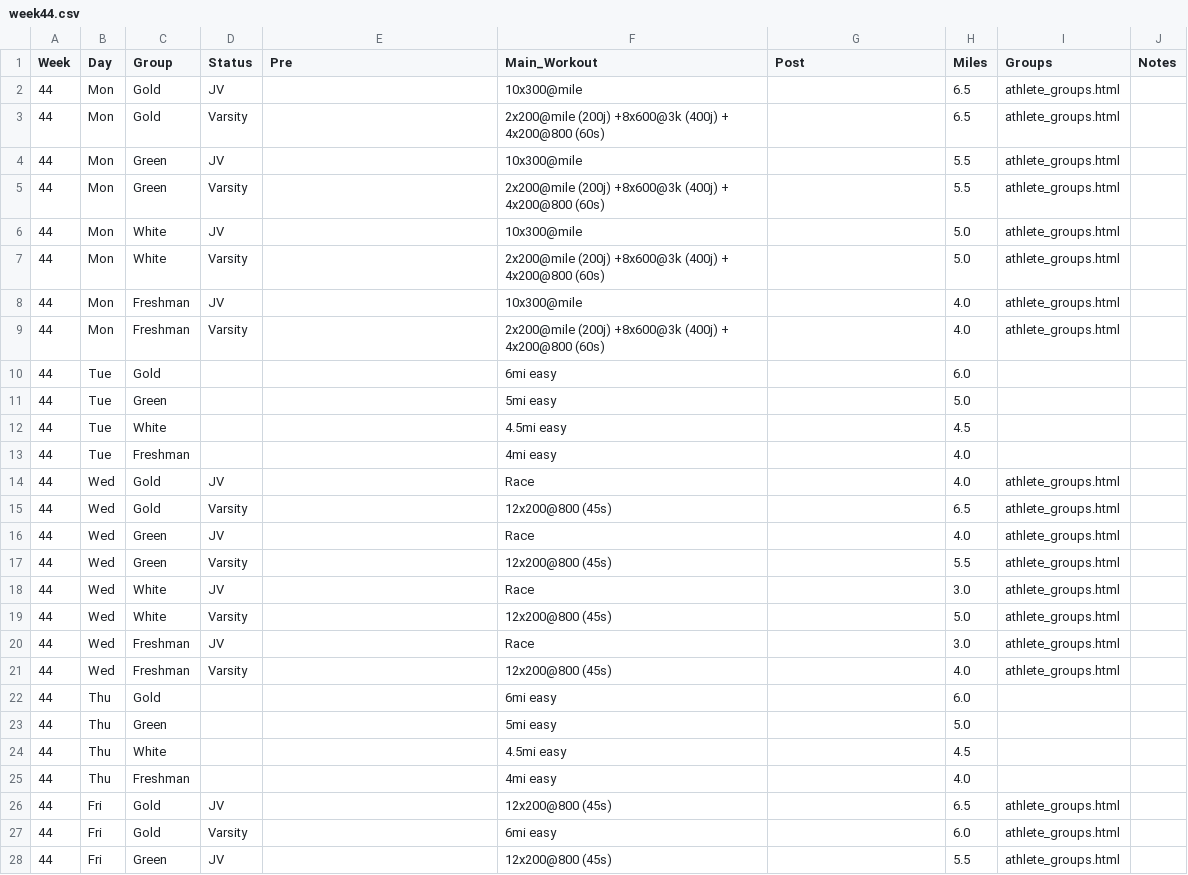
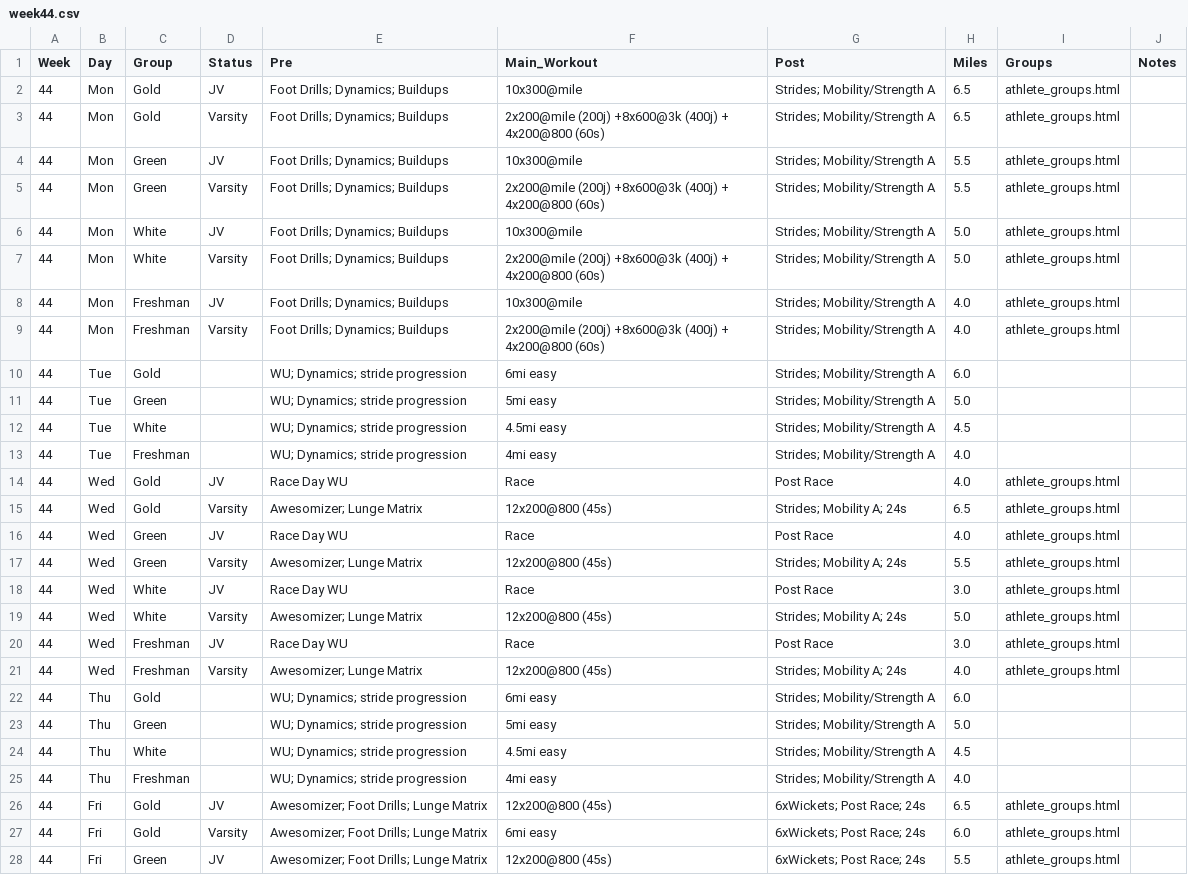
Before and after one commit to krisruns/stx-xc-training, a CSV file: weekly_schedules/week44.csv, drawn as a sheet; only a part is shown; the diff covers the shown part only.

Commit message:
weekly update

```diff
--- a/weekly_schedules/week44.csv
+++ b/weekly_schedules/week44.csv
@@ -1,28 +1,28 @@
 Week,Day,Group,Status,Pre,Main_Workout,Post,Miles,Groups,Notes
-44,Mon,Gold,JV,,10x300@mile,,6.5,athlete_groups.html,
-44,Mon,Gold,Varsity,,2x200@mile (200j) +8x600@3k (400j) + 4x200@800 (60s),,6.5,athlete_groups.html,
-44,Mon,Green,JV,,10x300@mile,,5.5,athlete_groups.html,
-44,Mon,Green,Varsity,,2x200@mile (200j) +8x600@3k (400j) + 4x200@800 (60s),,5.5,athlete_groups.html,
-44,Mon,White,JV,,10x300@mile,,5.0,athlete_groups.html,
-44,Mon,White,Varsity,,2x200@mile (200j) +8x600@3k (400j) + 4x200@800 (60s),,5.0,athlete_groups.html,
-44,Mon,Freshman,JV,,10x300@mile,,4.0,athlete_groups.html,
-44,Mon,Freshman,Varsity,,2x200@mile (200j) +8x600@3k (400j) + 4x200@800 (60s),,4.0,athlete_groups.html,
-44,Tue,Gold,,,6mi easy,,6.0,,
-44,Tue,Green,,,5mi easy,,5.0,,
-44,Tue,White,,,4.5mi easy,,4.5,,
-44,Tue,Freshman,,,4mi easy,,4.0,,
-44,Wed,Gold,JV,,Race,,4.0,athlete_groups.html,
-44,Wed,Gold,Varsity,,12x200@800 (45s),,6.5,athlete_groups.html,
-44,Wed,Green,JV,,Race,,4.0,athlete_groups.html,
-44,Wed,Green,Varsity,,12x200@800 (45s),,5.5,athlete_groups.html,
-44,Wed,White,JV,,Race,,3.0,athlete_groups.html,
-44,Wed,White,Varsity,,12x200@800 (45s),,5.0,athlete_groups.html,
-44,Wed,Freshman,JV,,Race,,3.0,athlete_groups.html,
-44,Wed,Freshman,Varsity,,12x200@800 (45s),,4.0,athlete_groups.html,
-44,Thu,Gold,,,6mi easy,,6.0,,
-44,Thu,Green,,,5mi easy,,5.0,,
-44,Thu,White,,,4.5mi easy,,4.5,,
-44,Thu,Freshman,,,4mi easy,,4.0,,
-44,Fri,Gold,JV,,12x200@800 (45s),,6.5,athlete_groups.html,
-44,Fri,Gold,Varsity,,6mi easy,,6.0,athlete_groups.html,
-44,Fri,Green,JV,,12x200@800 (45s),,5.5,athlete_groups.html,
+44,Mon,Gold,JV,Foot Drills; Dynamics; Buildups,10x300@mile,Strides; Mobility/Strength A,6.5,athlete_groups.html,
+44,Mon,Gold,Varsity,Foot Drills; Dynamics; Buildups,2x200@mile (200j) +8x600@3k (400j) + 4x200@800 (60s),Strides; Mobility/Strength A,6.5,athlete_groups.html,
+44,Mon,Green,JV,Foot Drills; Dynamics; Buildups,10x300@mile,Strides; Mobility/Strength A,5.5,athlete_groups.html,
+44,Mon,Green,Varsity,Foot Drills; Dynamics; Buildups,2x200@mile (200j) +8x600@3k (400j) + 4x200@800 (60s),Strides; Mobility/Strength A,5.5,athlete_groups.html,
+44,Mon,White,JV,Foot Drills; Dynamics; Buildups,10x300@mile,Strides; Mobility/Strength A,5.0,athlete_groups.html,
+44,Mon,White,Varsity,Foot Drills; Dynamics; Buildups,2x200@mile (200j) +8x600@3k (400j) + 4x200@800 (60s),Strides; Mobility/Strength A,5.0,athlete_groups.html,
+44,Mon,Freshman,JV,Foot Drills; Dynamics; Buildups,10x300@mile,Strides; Mobility/Strength A,4.0,athlete_groups.html,
+44,Mon,Freshman,Varsity,Foot Drills; Dynamics; Buildups,2x200@mile (200j) +8x600@3k (400j) + 4x200@800 (60s),Strides; Mobility/Strength A,4.0,athlete_groups.html,
+44,Tue,Gold,,WU; Dynamics; stride progression,6mi easy,Strides; Mobility/Strength A,6.0,,
+44,Tue,Green,,WU; Dynamics; stride progression,5mi easy,Strides; Mobility/Strength A,5.0,,
+44,Tue,White,,WU; Dynamics; stride progression,4.5mi easy,Strides; Mobility/Strength A,4.5,,
+44,Tue,Freshman,,WU; Dynamics; stride progression,4mi easy,Strides; Mobility/Strength A,4.0,,
+44,Wed,Gold,JV,Race Day WU,Race,Post Race,4.0,athlete_groups.html,
+44,Wed,Gold,Varsity,Awesomizer; Lunge Matrix,12x200@800 (45s),Strides; Mobility A; 24s,6.5,athlete_groups.html,
+44,Wed,Green,JV,Race Day WU,Race,Post Race,4.0,athlete_groups.html,
+44,Wed,Green,Varsity,Awesomizer; Lunge Matrix,12x200@800 (45s),Strides; Mobility A; 24s,5.5,athlete_groups.html,
+44,Wed,White,JV,Race Day WU,Race,Post Race,3.0,athlete_groups.html,
+44,Wed,White,Varsity,Awesomizer; Lunge Matrix,12x200@800 (45s),Strides; Mobility A; 24s,5.0,athlete_groups.html,
+44,Wed,Freshman,JV,Race Day WU,Race,Post Race,3.0,athlete_groups.html,
+44,Wed,Freshman,Varsity,Awesomizer; Lunge Matrix,12x200@800 (45s),Strides; Mobility A; 24s,4.0,athlete_groups.html,
+44,Thu,Gold,,WU; Dynamics; stride progression,6mi easy,Strides; Mobility/Strength A,6.0,,
+44,Thu,Green,,WU; Dynamics; stride progression,5mi easy,Strides; Mobility/Strength A,5.0,,
+44,Thu,White,,WU; Dynamics; stride progression,4.5mi easy,Strides; Mobility/Strength A,4.5,,
+44,Thu,Freshman,,WU; Dynamics; stride progression,4mi easy,Strides; Mobility/Strength A,4.0,,
+44,Fri,Gold,JV,Awesomizer; Foot Drills; Lunge Matrix,12x200@800 (45s),6xWickets; Post Race; 24s,6.5,athlete_groups.html,
+44,Fri,Gold,Varsity,Awesomizer; Foot Drills; Lunge Matrix,6mi easy,6xWickets; Post Race; 24s,6.0,athlete_groups.html,
+44,Fri,Green,JV,Awesomizer; Foot Drills; Lunge Matrix,12x200@800 (45s),6xWickets; Post Race; 24s,5.5,athlete_groups.html,
```
Also changed, not shown: 34 edited cells elsewhere in this file, weekly_schedules/week42.csv, weekly_schedules/week43.csv, 6 other files.
